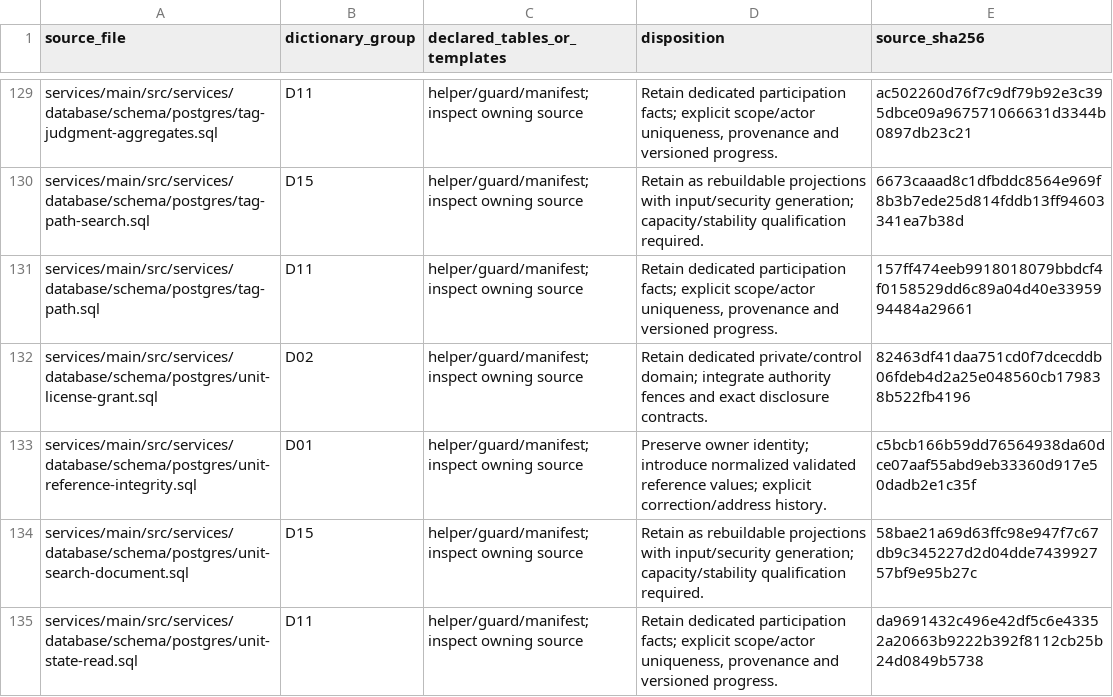
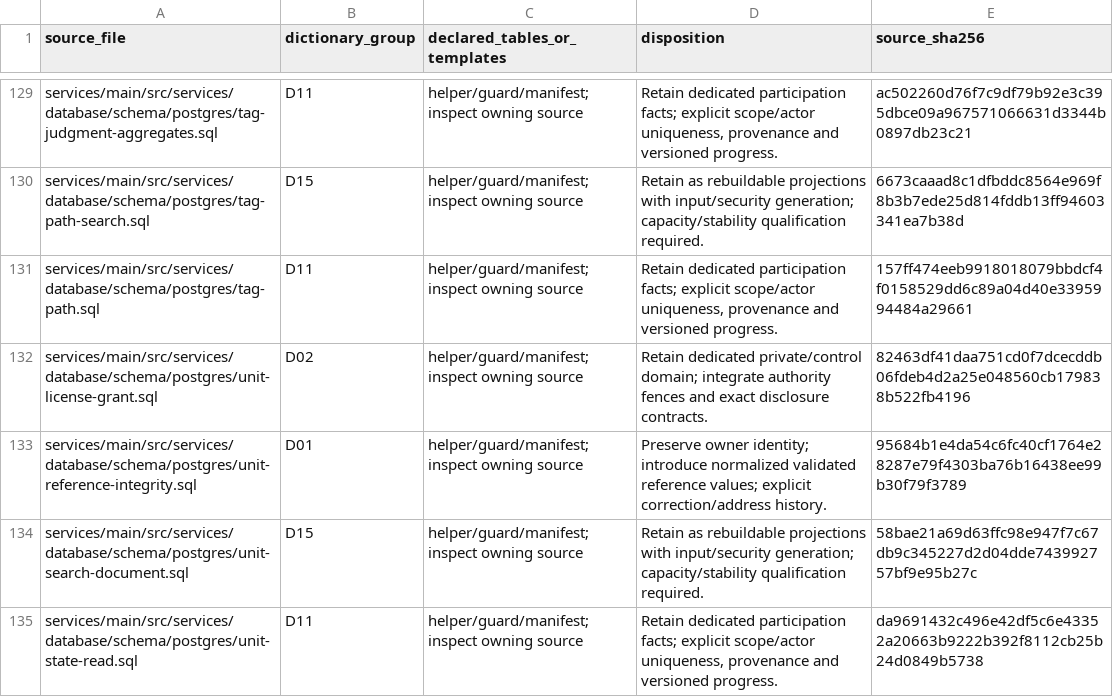
Before and after one commit to rezics/rezics, a TSV file: docs/testing/database/current-schema-map.tsv, drawn as a sheet; only a part is shown, gaps mark what is left out; the diff covers the shown part only.

```diff
--- a/docs/testing/database/current-schema-map.tsv
+++ b/docs/testing/database/current-schema-map.tsv
@@ -132,3 +132,3 @@ services/main/src/services/database/schema/postgres/tag-path.sql	D11	helper/guar
 services/main/src/services/database/schema/postgres/unit-license-grant.sql	D02	helper/guard/manifest; inspect owning source	Retain dedicated private/control domain; integrate authority fences and exact disclosure contracts.	82463df41daa751cd0f7dcecddb06fdeb4d2a25e048560cb179838b522fb4196
-services/main/src/services/database/schema/postgres/unit-reference-integrity.sql	D01	helper/guard/manifest; inspect owning source	Preserve owner identity; introduce normalized validated reference values; explicit correction/address history.	c5bcb166b59dd76564938da60dce07aaf55abd9eb33360d917e50dadb2e1c35f
+services/main/src/services/database/schema/postgres/unit-reference-integrity.sql	D01	helper/guard/manifest; inspect owning source	Preserve owner identity; introduce normalized validated reference values; explicit correction/address history.	95684b1e4da54c6fc40cf1764e28287e79f4303ba76b16438ee99b30f79f3789
 services/main/src/services/database/schema/postgres/unit-search-document.sql	D15	helper/guard/manifest; inspect owning source	Retain as rebuildable projections with input/security generation; capacity/stability qualification required.	58bae21a69d63ffc98e947f7c67db9c345227d2d04dde743992757bf9e95b27c
```
Also changed, not shown: 6 edited cells elsewhere in this file, 41 other files.
